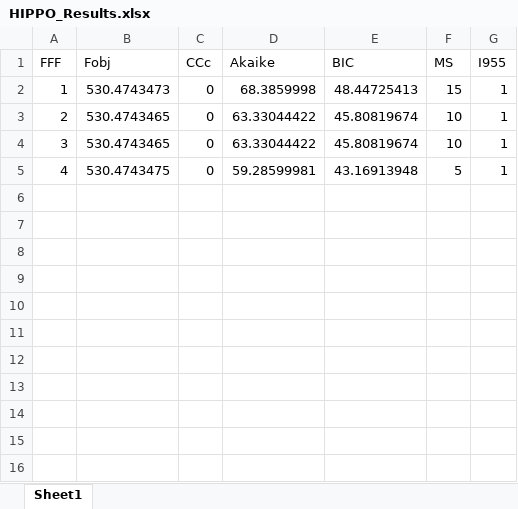
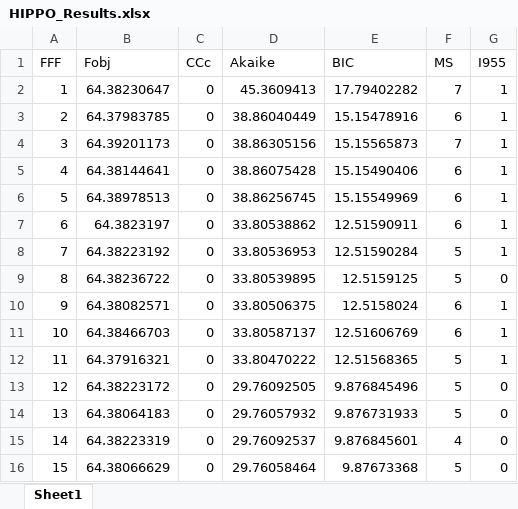
Before and after one commit to taproschle/BiosystemsAnalysis, an Excel workbook: Modelo/Xu/HIPPO/of/No Modificables/HIPPO_Results.xlsx, sheet Sheet1, drawn as a sheet; values as stored, in another font and other column widths than the file's, no borders; the diff names each change by its address in the sheet, - before the commit and + after, or states it on an @@ line.

```diff
--- a/Modelo/Xu/HIPPO/of/No Modificables/HIPPO_Results.xlsx (sheet Sheet1)
+++ b/Modelo/Xu/HIPPO/of/No Modificables/HIPPO_Results.xlsx (sheet Sheet1)
-B2 (Fobj): 530.4743473
+B2 (Fobj): 64.38230647
-D2 (Akaike): 68.3859998
+D2 (Akaike): 45.3609413
-E2 (BIC): 48.44725413
+E2 (BIC): 17.79402282
-F2 (MS): 15
+F2 (MS): 7
-B3 (Fobj): 530.4743465
+B3 (Fobj): 64.37983785
-D3 (Akaike): 63.33044422
+D3 (Akaike): 38.86040449
-E3 (BIC): 45.80819674
+E3 (BIC): 15.15478916
-F3 (MS): 10
+F3 (MS): 6
-B4 (Fobj): 530.4743465
+B4 (Fobj): 64.39201173
-D4 (Akaike): 63.33044422
+D4 (Akaike): 38.86305156
-E4 (BIC): 45.80819674
+E4 (BIC): 15.15565873
-F4 (MS): 10
+F4 (MS): 7
-B5 (Fobj): 530.4743475
+B5 (Fobj): 64.38144641
-D5 (Akaike): 59.28599981
+D5 (Akaike): 38.86075428
-E5 (BIC): 43.16913948
+E5 (BIC): 15.15490406
-F5 (MS): 5
+F5 (MS): 6
+row 6: 5 | 64.38978513 | 0 | 38.86256745 | 15.15549969 | 6 | 1
+row 7: 6 | 64.3823197 | 0 | 33.80538862 | 12.51590911 | 6 | 1
+row 8: 7 | 64.38223192 | 0 | 33.80536953 | 12.51590284 | 5 | 1
+row 9: 8 | 64.38236722 | 0 | 33.80539895 | 12.5159125 | 5 | 0
+row 10: 9 | 64.38082571 | 0 | 33.80506375 | 12.5158024 | 6 | 1
+row 11: 10 | 64.38466703 | 0 | 33.80587137 | 12.51606769 | 6 | 1
+row 12: 11 | 64.37916321 | 0 | 33.80470222 | 12.51568365 | 5 | 1
+row 13: 12 | 64.38223172 | 0 | 29.76092505 | 9.876845496 | 5 | 0
+row 14: 13 | 64.38064183 | 0 | 29.76057932 | 9.876731933 | 5 | 0
+row 15: 14 | 64.38223319 | 0 | 29.76092537 | 9.876845601 | 4 | 0
+row 16: 15 | 64.38066629 | 0 | 29.76058464 | 9.87673368 | 5 | 0
```
Also changed, not shown: Modelo/Dewasme/HIPPO/of/No Modificables/HIPPO_Results.xlsx, 12 other files.
